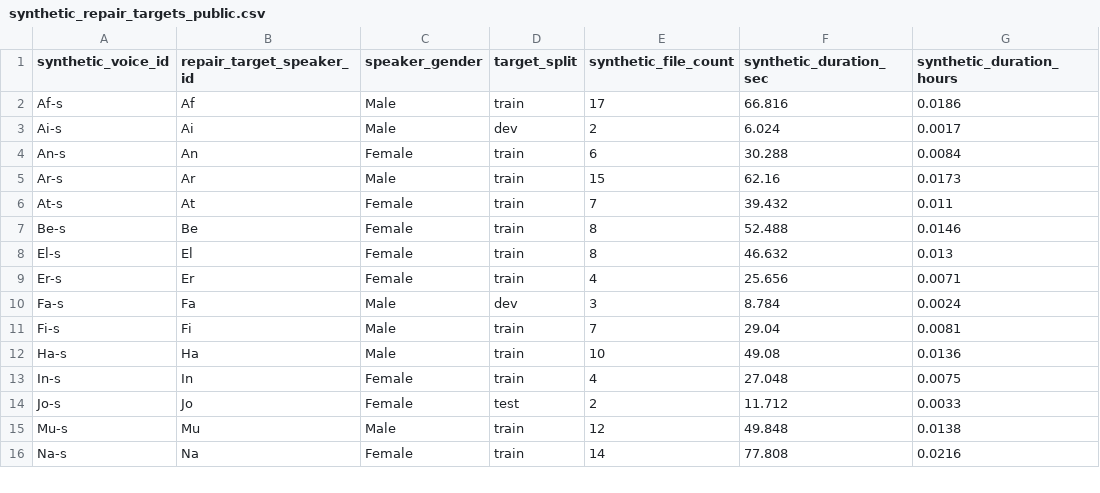
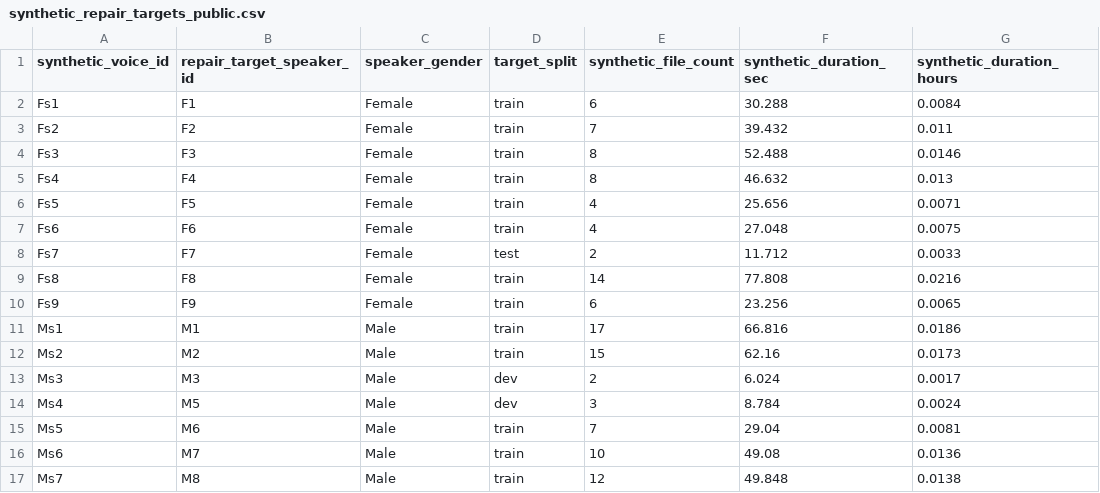
Before and after one commit to RatnaAtika/Indonesian-ASR-11-Class-Dataset, a CSV file: Report_paper_9model/hf_anonymization/synthetic_repair_targets_public.csv, drawn as a sheet; only a part is shown; the diff covers the shown part only.

```diff
--- a/Report_paper_9model/hf_anonymization/synthetic_repair_targets_public.csv
+++ b/Report_paper_9model/hf_anonymization/synthetic_repair_targets_public.csv
@@ -1,16 +1,17 @@
 synthetic_voice_id,repair_target_speaker_id,speaker_gender,target_split,synthetic_file_count,synthetic_duration_sec,synthetic_duration_hours
-Af-s,Af,Male,train,17,66.816,0.0186
-Ai-s,Ai,Male,dev,2,6.024,0.0017
-An-s,An,Female,train,6,30.288,0.0084
-Ar-s,Ar,Male,train,15,62.16,0.0173
-At-s,At,Female,train,7,39.432,0.011
-Be-s,Be,Female,train,8,52.488,0.0146
-El-s,El,Female,train,8,46.632,0.013
-Er-s,Er,Female,train,4,25.656,0.0071
-Fa-s,Fa,Male,dev,3,8.784,0.0024
-Fi-s,Fi,Male,train,7,29.04,0.0081
-Ha-s,Ha,Male,train,10,49.08,0.0136
-In-s,In,Female,train,4,27.048,0.0075
-Jo-s,Jo,Female,test,2,11.712,0.0033
-Mu-s,Mu,Male,train,12,49.848,0.0138
-Na-s,Na,Female,train,14,77.808,0.0216
+Fs1,F1,Female,train,6,30.288,0.0084
+Fs2,F2,Female,train,7,39.432,0.011
+Fs3,F3,Female,train,8,52.488,0.0146
+Fs4,F4,Female,train,8,46.632,0.013
+Fs5,F5,Female,train,4,25.656,0.0071
+Fs6,F6,Female,train,4,27.048,0.0075
+Fs7,F7,Female,test,2,11.712,0.0033
+Fs8,F8,Female,train,14,77.808,0.0216
+Fs9,F9,Female,train,6,23.256,0.0065
+Ms1,M1,Male,train,17,66.816,0.0186
+Ms2,M2,Male,train,15,62.16,0.0173
+Ms3,M3,Male,dev,2,6.024,0.0017
+Ms4,M5,Male,dev,3,8.784,0.0024
+Ms5,M6,Male,train,7,29.04,0.0081
+Ms6,M7,Male,train,10,49.08,0.0136
+Ms7,M8,Male,train,12,49.848,0.0138
```
Also changed, not shown: 1 removed row and 4 edited cells elsewhere in this file, Report_paper_9model/hf_anonymization/speaker_id_public_inventory.csv, Report_paper_9model/hf_anonymization/speaker_label_gender_list.csv, 6 other files.
